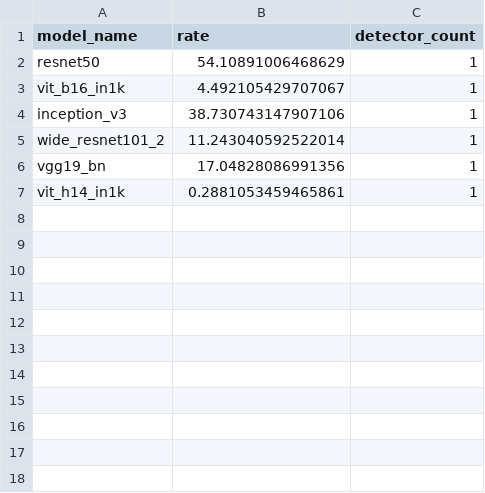
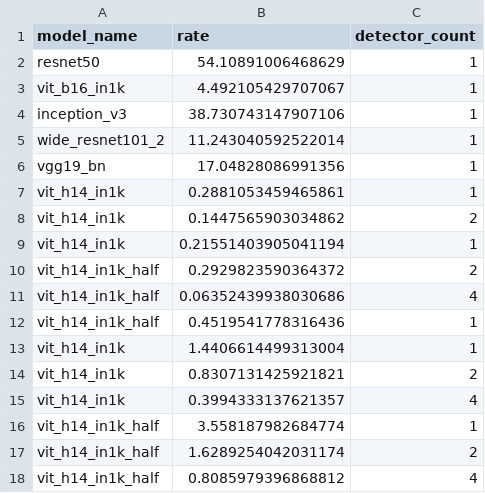
Before and after one commit to justinsj/concurrent_inference, a CSV file: average_rates.csv, drawn as a sheet.

```diff
--- a/average_rates.csv
+++ b/average_rates.csv
@@ -7 +7,12 @@ vgg19_bn,17.04828086991356,1
 vit_h14_in1k,0.2881053459465861,1
+vit_h14_in1k,0.1447565903034862,2
+vit_h14_in1k,0.21551403905041194,1
+vit_h14_in1k_half,0.2929823590364372,2
+vit_h14_in1k_half,0.06352439938030686,4
+vit_h14_in1k_half,0.4519541778316436,1
+vit_h14_in1k,1.4406614499313004,1
+vit_h14_in1k,0.8307131425921821,2
+vit_h14_in1k,0.3994333137621357,4
+vit_h14_in1k_half,3.558187982684774,1
+vit_h14_in1k_half,1.6289254042031174,2
+vit_h14_in1k_half,0.8085979396868812,4
```
Also changed, not shown: rates.csv, 4 other files.
